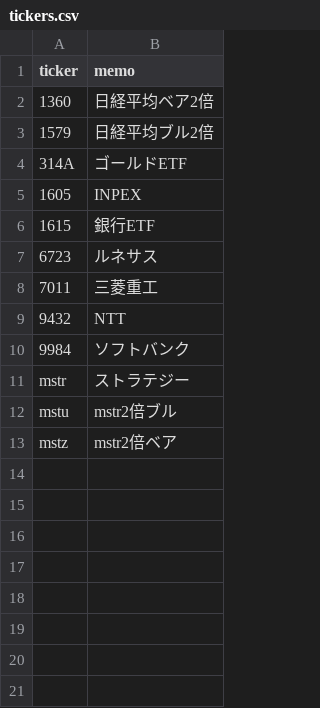
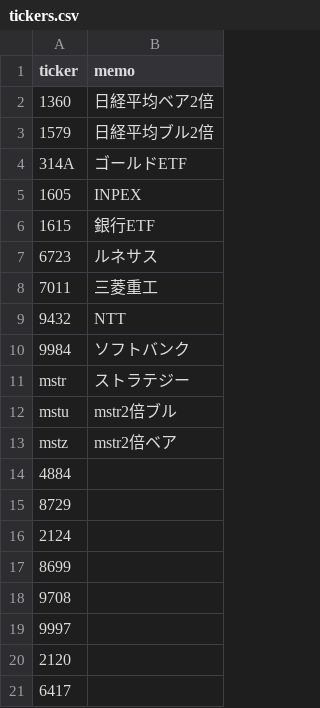
Before and after one commit to yamaccu/marketdata, a CSV file: tickers.csv, drawn as a sheet.

Commit message:
Update tickers.csv

```diff
--- a/tickers.csv
+++ b/tickers.csv
@@ -13 +13,9 @@ mstu,mstr2倍ブル,
 mstz,mstr2倍ベア,
+4884,,
+8729,,
+2124,,
+8699,,
+9708,,
+9997,,
+2120,,
+6417,,
```
